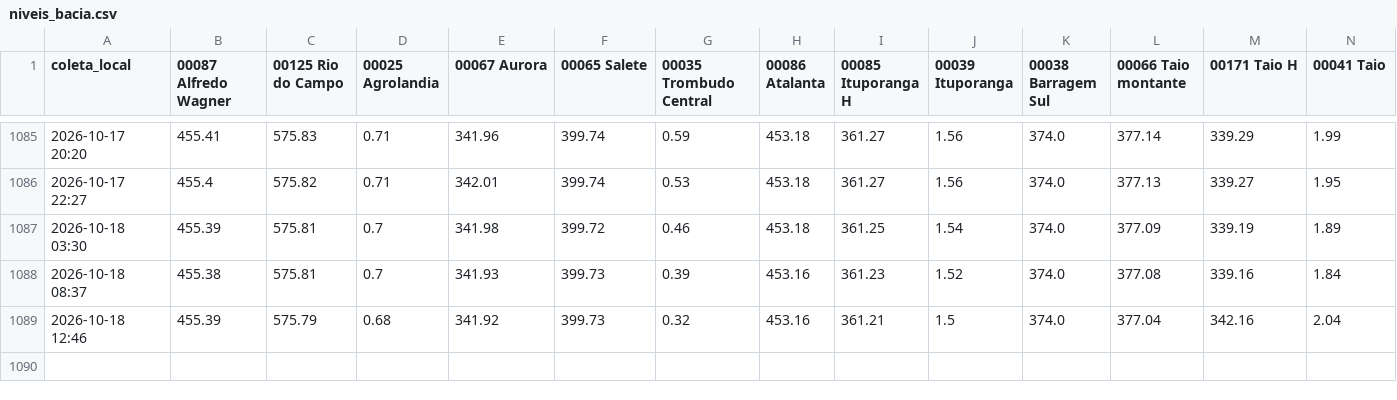
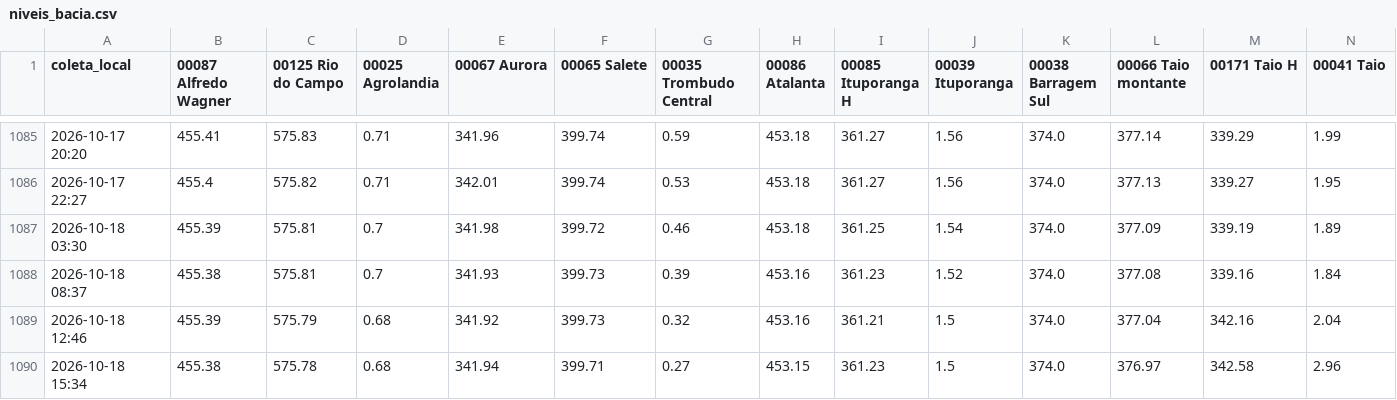
Before and after one commit to jonevaldorech-spec/alerta-cheia-riodosul, a CSV file: dados/niveis_bacia.csv, drawn as a sheet; only a part is shown, gaps mark what is left out; rows hold the shown columns only; the diff names each change by its address in the sheet, - before the commit and + after, or states it on an @@ line.

```diff
--- a/dados/niveis_bacia.csv
+++ b/dados/niveis_bacia.csv
+row 1090: 2026-10-18 15:34 | 455.38 | 575.78 | 0.68 | 341.94 | 399.71 | 0.27 | 453.15 | 361.23 | 1.5 | 374.0 | 376.97 | 342.58 | 2.96
```
Also changed, not shown: dados/barragens.csv, dados/kanitz.csv, 4 other files.
